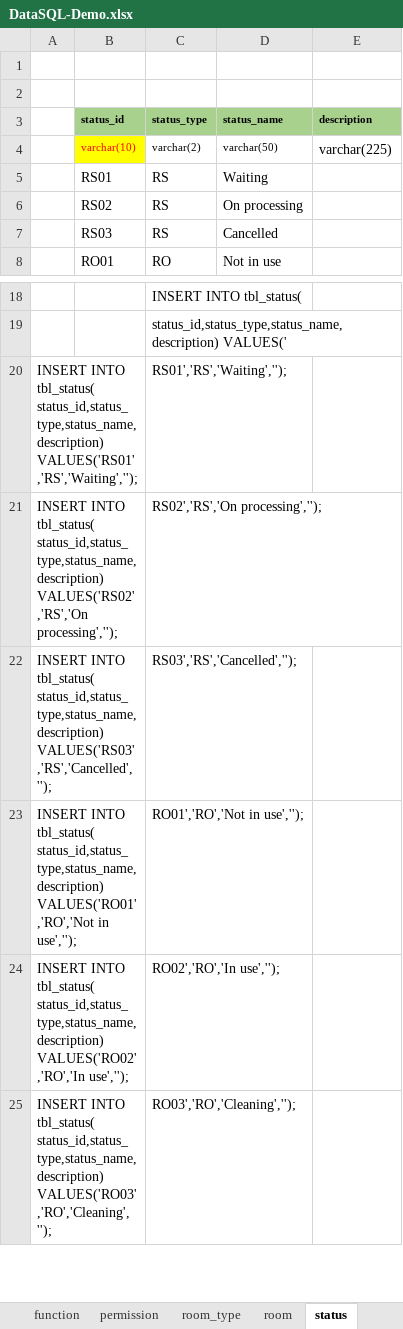
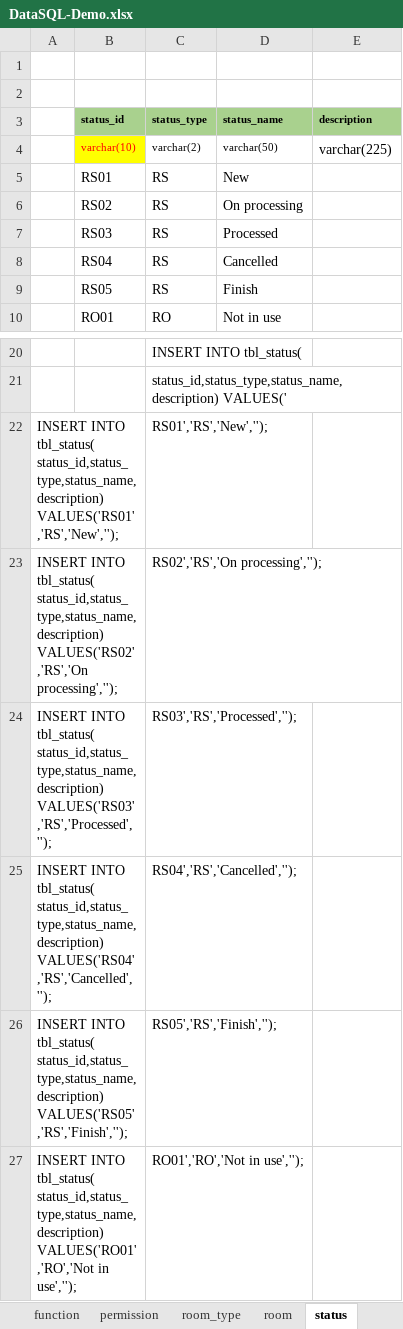
Before and after one commit to hungnv3695/Final_Project, an Excel workbook: Database/DataSQL-Demo.xlsx, sheet status, drawn as a sheet; only a part is shown, gaps mark what is left out; the shorter side is filled out with more unchanged rows; values as stored, in another font and other column widths than the file's, no borders; addresses are those after the commit; the diff names each change by its address in the sheet, - before the commit and + after, or states it on an @@ line.

```diff
--- a/Database/DataSQL-Demo.xlsx (sheet status)
+++ b/Database/DataSQL-Demo.xlsx (sheet status)
-D5 (status_name): Waiting
+D5 (status_name): New
+row 7:  | RS03 | RS | Processed
-B8 (status_id): RS03
+B8 (status_id): RS04
+row 9:  | RS05 | RS | Finish
-A22: …tbl_status( status_id,status_type,status_name,description) VALUES('RS01','RS','Waiting','');
+A22: …tbl_status( status_id,status_type,status_name,description) VALUES('RS01','RS','New','');
-C22 (status_type): RS01','RS','Waiting','');
+C22 (status_type): RS01','RS','New','');
+row 24: INSERT INTO tbl_status( status_id,status_type,status_name,description) VALUES('RS03','RS','Processed',''); |  | RS03','RS','Processed','');
-A25: …tbl_status( status_id,status_type,status_name,description) VALUES('RS03','RS','Cancelled','');
+A25: …tbl_status( status_id,status_type,status_name,description) VALUES('RS04','RS','Cancelled','');
-C25 (status_type): RS03','RS','Cancelled','');
+C25 (status_type): RS04','RS','Cancelled','');
+row 26: INSERT INTO tbl_status( status_id,status_type,status_name,description) VALUES('RS05','RS','Finish',''); |  | RS05','RS','Finish','');
```
Also changed, not shown: sheet reservation_detail, sheet reservation, formulas that keep their value, 4 other files.
